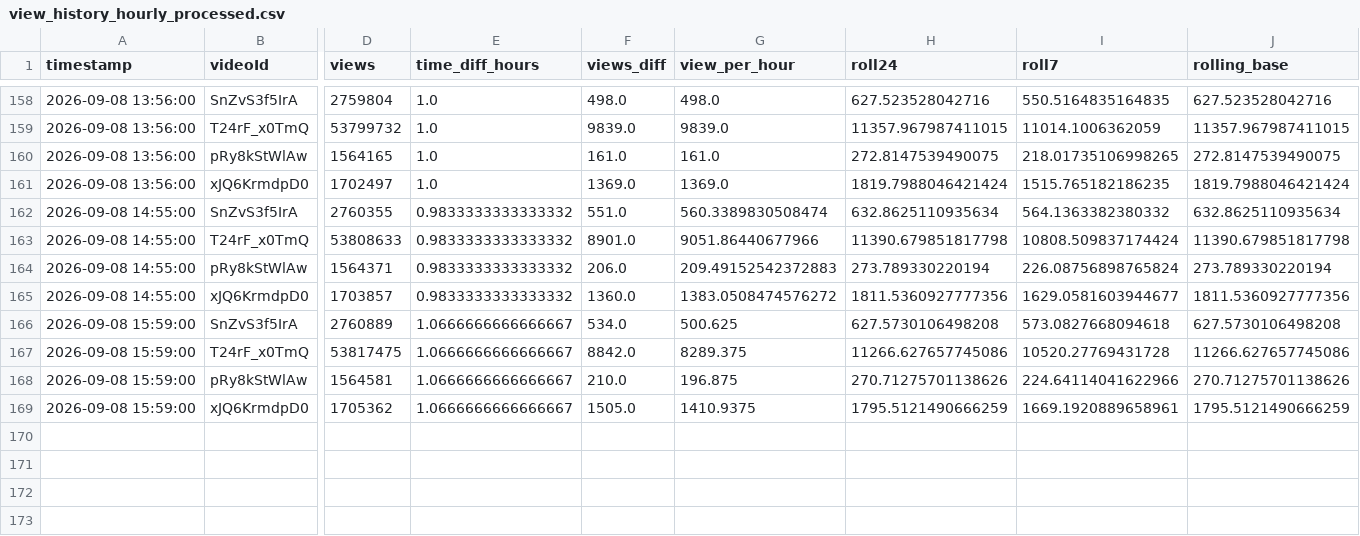
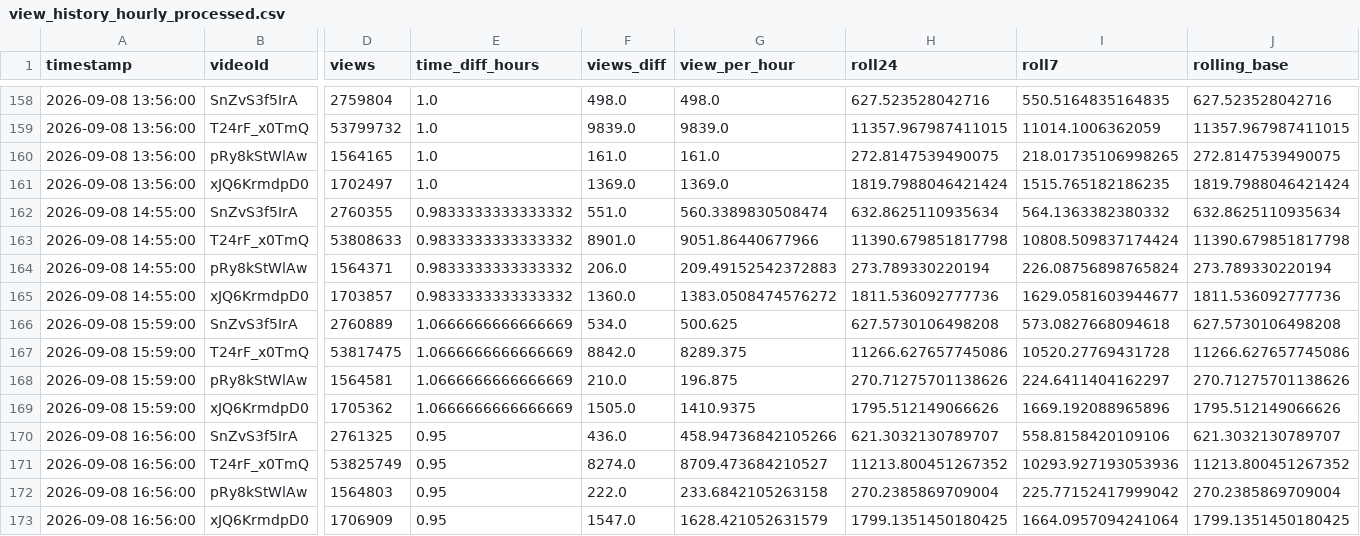
Before and after one commit to shimoharai-blip/youtube-view-fetch, a CSV file: view_history_hourly_processed.csv, drawn as a sheet; only a part is shown, gaps mark what is left out; rows hold the shown columns only; the diff names each change by its address in the sheet, - before the commit and + after, or states it on an @@ line.

```diff
--- a/view_history_hourly_processed.csv
+++ b/view_history_hourly_processed.csv
-H165 (roll24): 1811.5360927777356
+H165 (roll24): 1811.536092777736
-J165 (rolling_base): 1811.5360927777356
+J165 (rolling_base): 1811.536092777736
-E166:E169 (time_diff_hours): 1.0666666666666667
+E166:E169 (time_diff_hours): 1.0666666666666669
-I168 (roll7): 224.64114041622966
+I168 (roll7): 224.6411404162297
-H169 (roll24): 1795.5121490666259
+H169 (roll24): 1795.512149066626
-I169 (roll7): 1669.1920889658961
+I169 (roll7): 1669.192088965896
-J169 (rolling_base): 1795.5121490666259
+J169 (rolling_base): 1795.512149066626
+row 170: 2026-09-08 16:56:00 | SnZvS3f5IrA | 2761325 | 0.95 | 436.0 | 458.94736842105266 | 621.3032130789707 | 558.8158420109106 | 621.3032130789707
+row 171: 2026-09-08 16:56:00 | T24rF_x0TmQ | 53825749 | 0.95 | 8274.0 | 8709.473684210527 | 11213.800451267352 | 10293.927193053936 | 11213.800451267352
+row 172: 2026-09-08 16:56:00 | pRy8kStWlAw | 1564803 | 0.95 | 222.0 | 233.6842105263158 | 270.2385869709004 | 225.77152417999042 | 270.2385869709004
+row 173: 2026-09-08 16:56:00 | xJQ6KrmdpD0 | 1706909 | 0.95 | 1547.0 | 1628.421052631579 | 1799.1351450180425 | 1664.0957094241064 | 1799.1351450180425
```
Also changed, not shown: 5 other files.
